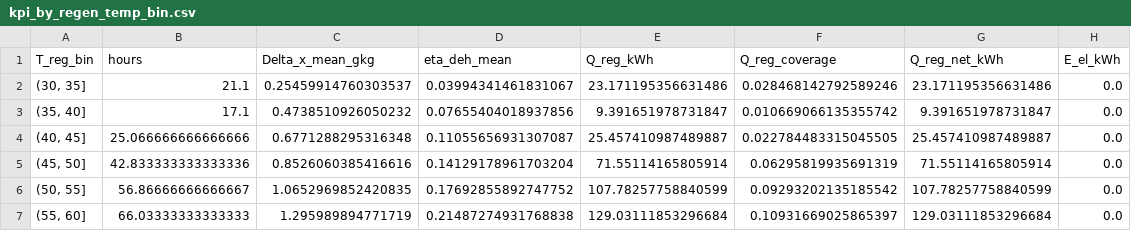
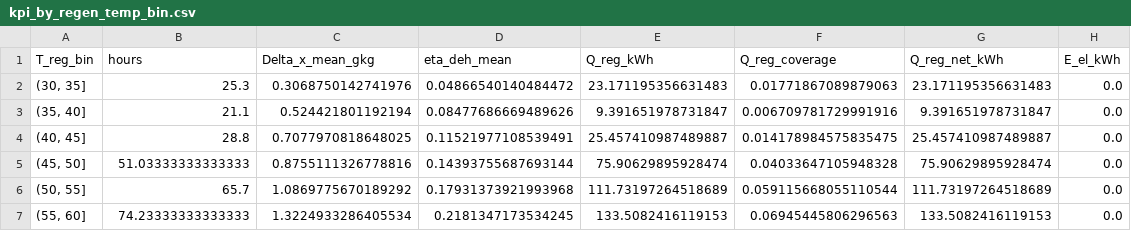
Before and after one commit to ad-1-t-1/dw-analysis, a CSV file: results/tables/kpi_by_regen_temp_bin.csv, drawn as a sheet; only a part is shown; the diff covers the shown part only.

```diff
--- a/results/tables/kpi_by_regen_temp_bin.csv
+++ b/results/tables/kpi_by_regen_temp_bin.csv
@@ -1,7 +1,7 @@
 T_reg_bin,hours,Delta_x_mean_gkg,eta_deh_mean,Q_reg_kWh,Q_reg_coverage,Q_reg_net_kWh,E_el_kWh
-"(30, 35]",21.1,0.25459914760303537,0.03994341461831067,23.171195356631486,0.028468142792589246,23.171195356631486,0.0
-"(35, 40]",17.1,0.4738510926050232,0.07655404018937856,9.391651978731847,0.010669066135355742,9.391651978731847,0.0
-"(40, 45]",25.066666666666666,0.6771288295316348,0.11055656931307087,25.457410987489887,0.022784483315045505,25.457410987489887,0.0
-"(45, 50]",42.833333333333336,0.8526060385416616,0.14129178961703204,71.55114165805914,0.06295819935691319,71.55114165805914,0.0
-"(50, 55]",56.86666666666667,1.0652969852420835,0.17692855892747752,107.78257758840599,0.09293202135185542,107.78257758840599,0.0
-"(55, 60]",66.03333333333333,1.295989894771719,0.21487274931768838,129.03111853296684,0.10931669025865397,129.03111853296684,0.0
+"(30, 35]",25.3,0.3068750142741976,0.04866540140484472,23.171195356631483,0.01771867089879063,23.171195356631483,0.0
+"(35, 40]",21.1,0.524421801192194,0.08477686669489626,9.391651978731847,0.006709781729991916,9.391651978731847,0.0
+"(40, 45]",28.8,0.7077970818648025,0.11521977108539491,25.457410987489887,0.014178984575835475,25.457410987489887,0.0
+"(45, 50]",51.03333333333333,0.8755111326778816,0.14393755687693144,75.90629895928474,0.04033647105948328,75.90629895928474,0.0
+"(50, 55]",65.7,1.0869775670189292,0.17931373921993968,111.73197264518689,0.059115668055110544,111.73197264518689,0.0
+"(55, 60]",74.23333333333333,1.3224933286405534,0.2181347173534245,133.5082416119153,0.06945445806296563,133.5082416119153,0.0
```
Also changed, not shown: 12 edited cells elsewhere in this file, results/tables/data_gaps.csv, results/tables/plausibility_flags.csv, 9 other files.
